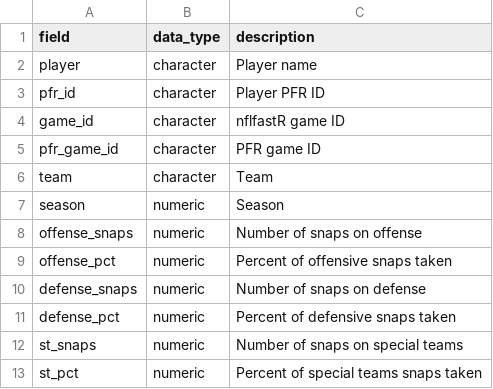
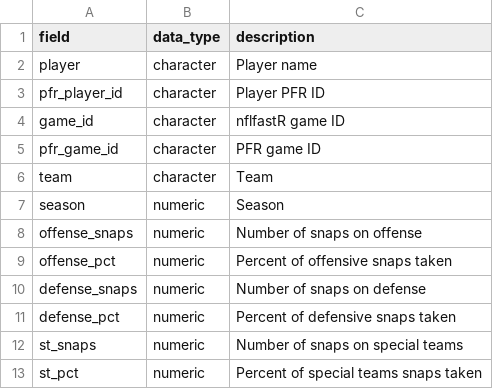
Before and after one commit to nflverse/nflreadr, a CSV file: data-raw/dictionary_snap_counts.csv, drawn as a sheet.

Commit message:
fixup snap count dictionary, resolves #77

```diff
--- a/data-raw/dictionary_snap_counts.csv
+++ b/data-raw/dictionary_snap_counts.csv
@@ -2,3 +2,3 @@ field,data_type,description
 player,character,Player name
-pfr_id,character,Player PFR ID
+pfr_player_id,character,Player PFR ID
 game_id,character,nflfastR game ID
```
Also changed, not shown: 1 other file.
